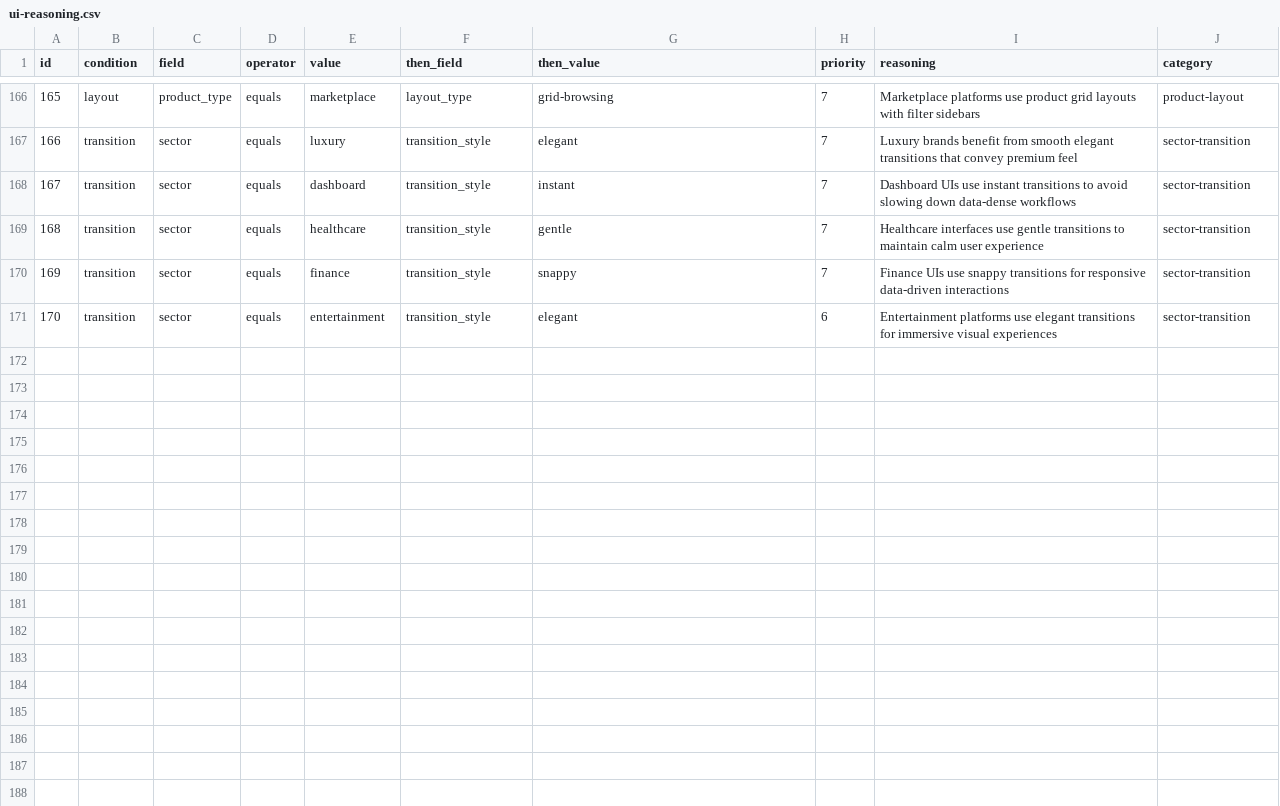
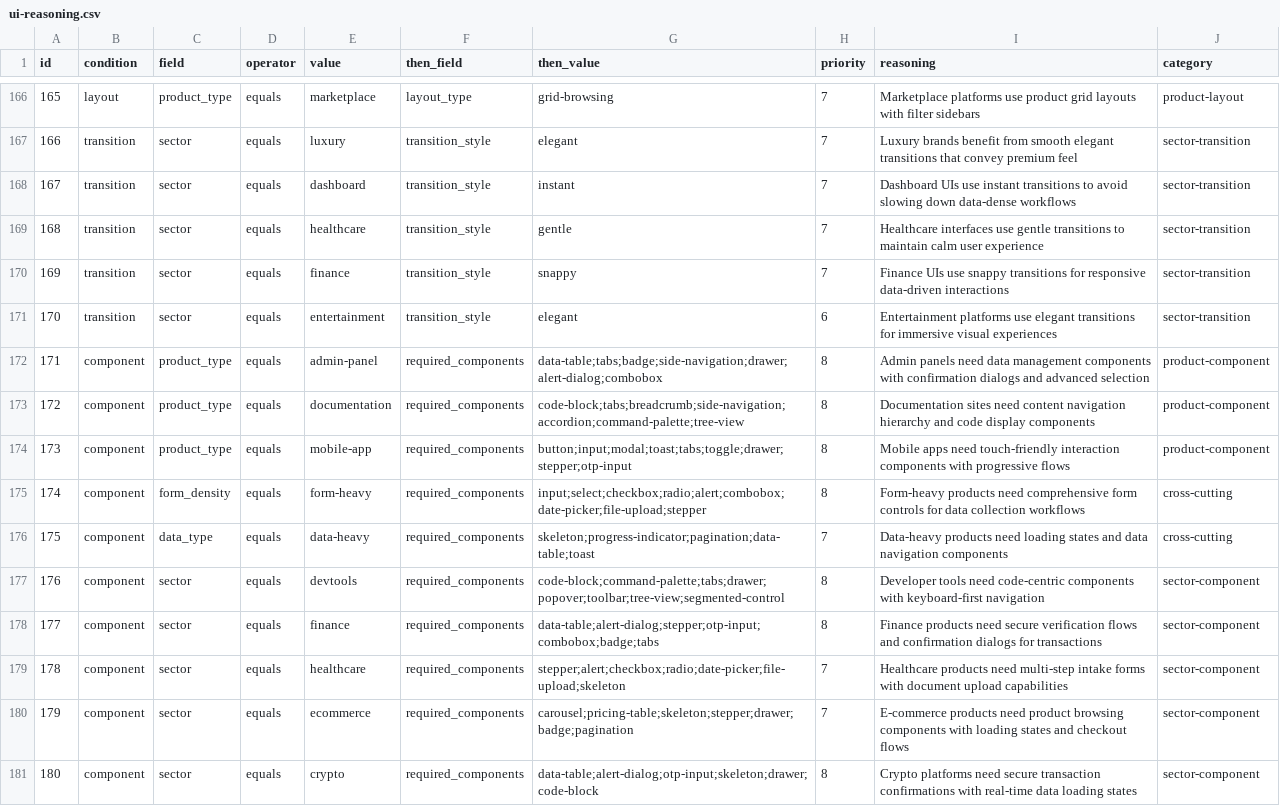
Before and after one commit to mkatogui/universal-design-system, a CSV file: src/data/ui-reasoning.csv, drawn as a sheet; only a part is shown, gaps mark what is left out; the diff covers the shown part only.

```diff
--- a/src/data/ui-reasoning.csv
+++ b/src/data/ui-reasoning.csv
@@ -171 +171,11 @@ id,condition,field,operator,value,then_field,then_value,priority,reasoning,categ
 170,transition,sector,equals,entertainment,transition_style,elegant,6,"Entertainment platforms use elegant transitions for immersive visual experiences",sector-transition
+171,component,product_type,equals,admin-panel,required_components,"data-table;tabs;badge;side-navigation;drawer;alert-dialog;combobox",8,"Admin panels need data management components with confirmation dialogs and advanced selection",product-component
+172,component,product_type,equals,documentation,required_components,"code-block;tabs;breadcrumb;side-navigation;accordion;command-palette;tree-view",8,"Documentation sites need content navigation hierarchy and code display components",product-component
+173,component,product_type,equals,mobile-app,required_components,"button;input;modal;toast;tabs;toggle;drawer;stepper;otp-input",8,"Mobile apps need touch-friendly interaction components with progressive flows",product-component
+174,component,form_density,equals,form-heavy,required_components,"input;select;checkbox;radio;alert;combobox;date-picker;file-upload;stepper",8,"Form-heavy products need comprehensive form controls for data collection workflows",cross-cutting
+175,component,data_type,equals,data-heavy,required_components,"skeleton;progress-indicator;pagination;data-table;toast",7,"Data-heavy products need loading states and data navigation components",cross-cutting
+176,component,sector,equals,devtools,required_components,"code-block;command-palette;tabs;drawer;popover;toolbar;tree-view;segmented-control",8,"Developer tools need code-centric components with keyboard-first navigation",sector-component
+177,component,sector,equals,finance,required_components,"data-table;alert-dialog;stepper;otp-input;combobox;badge;tabs",8,"Finance products need secure verification flows and confirmation dialogs for transactions",sector-component
+178,component,sector,equals,healthcare,required_components,"stepper;alert;checkbox;radio;date-picker;file-upload;skeleton",7,"Healthcare products need multi-step intake forms with document upload capabilities",sector-component
+179,component,sector,equals,ecommerce,required_components,"carousel;pricing-table;skeleton;stepper;drawer;badge;pagination",7,"E-commerce products need product browsing components with loading states and checkout flows",sector-component
+180,component,sector,equals,crypto,required_components,"data-table;alert-dialog;otp-input;skeleton;drawer;code-block",8,"Crypto platforms need secure transaction confirmations with real-time data loading states",sector-component
```
Also changed, not shown: 10 added rows elsewhere in this file, src/data/products.csv, 12 other files.
